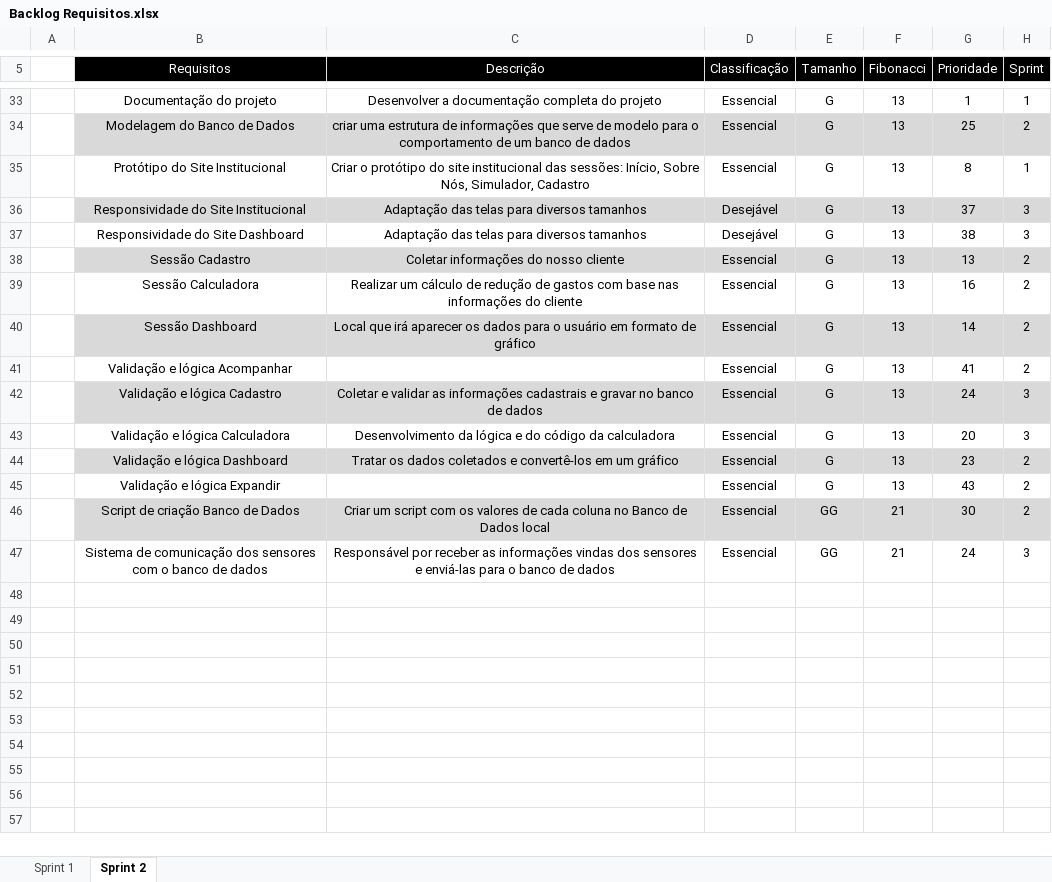
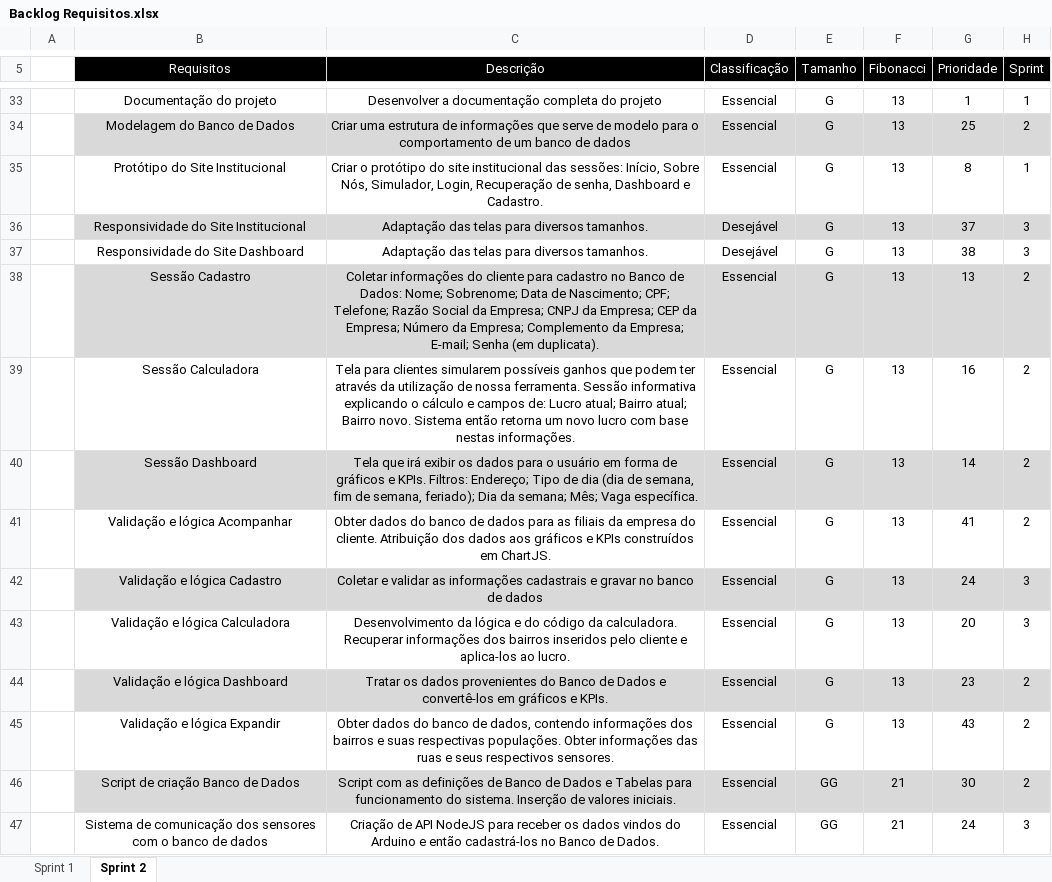
Before and after one commit to VagaFacil/VagaFacil, an Excel workbook: documentos/Backlog Requisitos.xlsx, sheet Sprint 2, drawn as a sheet; only a part is shown, gaps mark what is left out; values as stored, in another font and other column widths than the file's, no borders; charts and pictures not drawn; the diff covers the shown part only; the diff names each change by its address in the sheet, - before the commit and + after, or states it on an @@ line.

```diff
--- a/documentos/Backlog Requisitos.xlsx (sheet Sprint 2)
+++ b/documentos/Backlog Requisitos.xlsx (sheet Sprint 2)
-C34 (Descrição): criar uma estrutura…
+C34 (Descrição): Criar uma estrutura…
-C35 (Descrição): …Nós, Simulador, Cadastro
+C35 (Descrição): …Nós, Simulador, Login, Recuperação de senha, Dashboard e Cadastro.
-C36:C37 (Descrição): Adaptação das telas para diversos tamanhos
+C36:C37 (Descrição): Adaptação das telas para diversos tamanhos.
-C38 (Descrição): …informações do nosso cliente
+C38 (Descrição): …informações do cliente para cadastro no Banco de Dados: Nome; Sobrenome; Data de Nascimento; CPF; Telefone; Razão Social da Empresa; CNPJ da Empresa; CEP da Empresa; Número da Empresa; Complemento da Empresa; E-mail; Senha (em duplicata).
-C39 (Descrição): Realizar um cálculo de redução de gastos com base nas informações do cliente
+C39 (Descrição): Tela para clientes simularem possíveis ganhos que podem ter através da utilização de nossa ferramenta. Sessão informativa explicando o cálculo e campos de: Lucro atual; Bairro atual; Bairro novo. Sistema então retorna um novo lucro com base nestas informações.
-C40 (Descrição): Local que irá aparecer os dados para o usuário em formato de gráfico
+C40 (Descrição): Tela que irá exibir os dados para o usuário em forma de gráficos e KPIs. Filtros: Endereço; Tipo de dia (dia de semana, fim de semana, feriado); Dia da semana; Mês; Vaga específica.
-C41 (Descrição): (empty)
+C41 (Descrição): Obter dados do banco de dados para as filiais da empresa do cliente. Atribuição dos dados aos gráficos e KPIs construídos em ChartJS.
-C43 (Descrição): …código da calculadora
+C43 (Descrição): …código da calculadora. Recuperar informações dos bairros inseridos pelo cliente e aplica-los ao lucro.
-C44 (Descrição): …os dados coletados e convertê-los em um gráfico
+C44 (Descrição): …os dados provenientes do Banco de Dados e convertê-los em gráficos e KPIs.
-C45 (Descrição): (empty)
+C45 (Descrição): Obter dados do banco de dados, contendo informações dos bairros e suas respectivas populações. Obter informações das ruas e seus respectivos sensores.
-C46 (Descrição): Criar um script com os valores de cada coluna no Banco de Dados local
+C46 (Descrição): Script com as definições de Banco de Dados e Tabelas para funcionamento do sistema. Inserção de valores iniciais.
-C47 (Descrição): Responsável por receber as informações vindas dos sensores e enviá-las para o banco de dados
+C47 (Descrição): Criação de API NodeJS para receber os dados vindos do Arduino e então cadastrá-los no Banco de Dados.
```
Also changed, not shown: 26 edited cells elsewhere in this sheet, charts or pictures.
